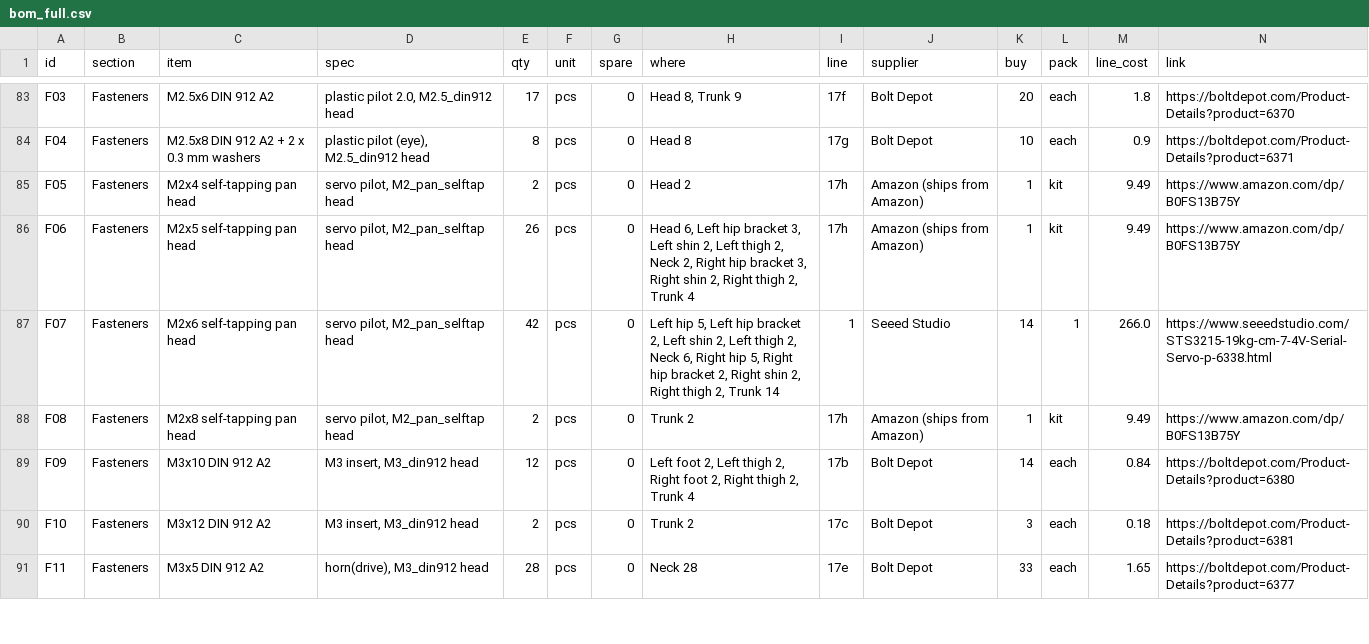
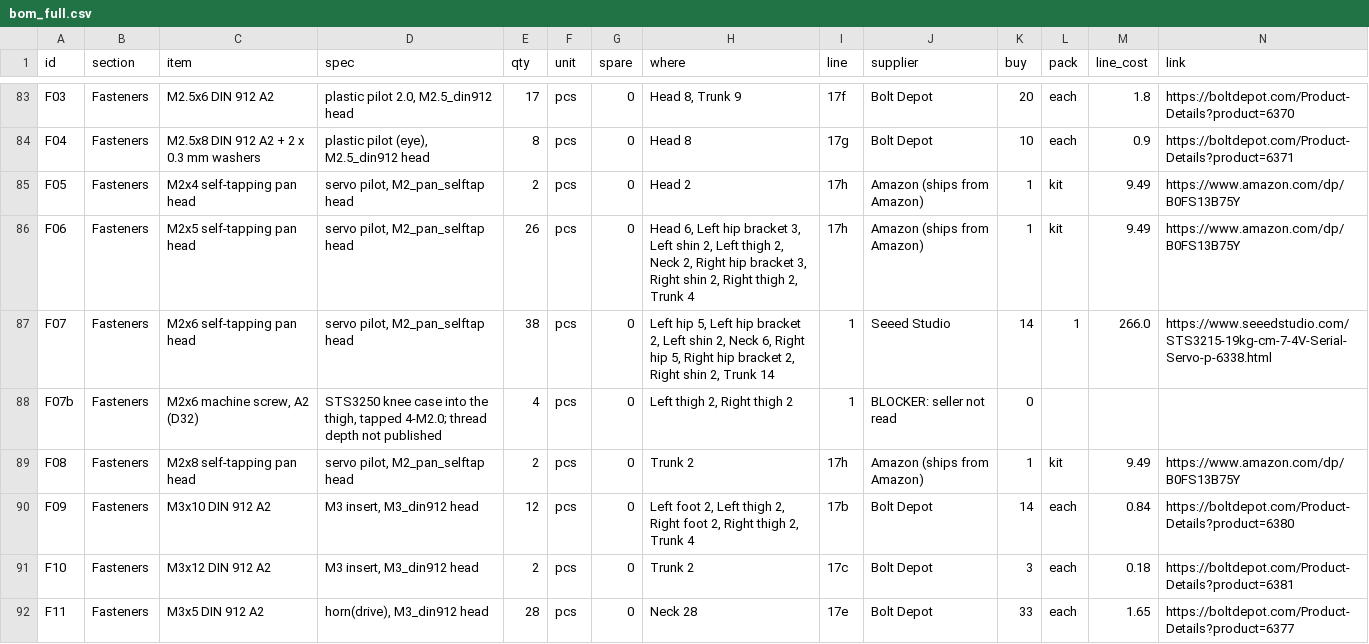
Before and after one commit to aaltaay/Open_Duck_Mini_v2, a CSV file: altaay_lab/bom_full.csv, drawn as a sheet; only a part is shown, gaps mark what is left out; rows hold the shown columns only; the diff names each change by its address in the sheet, - before the commit and + after, or states it on an @@ line.

```diff
--- a/altaay_lab/bom_full.csv
+++ b/altaay_lab/bom_full.csv
-E87 (qty): 42
+E87 (qty): 38
-H87 (where): …shin 2, Left thigh 2, Neck 6, Right hip 5, Right hip bracket 2, Right shin 2, Right thigh 2, Trunk…
+H87 (where): …shin 2, Neck 6, Right hip 5, Right hip bracket 2, Right shin 2, Trunk…
+row 88: F07b | Fasteners | M2x6 machine screw, A2 (D32) | STS3250 knee case into the thigh, tapped 4-M2.0; thread depth not published | 4 | pcs | 0 | Left thigh 2, Right thigh 2 | 1 | BLOCKER: seller not read | 0
```
Also changed, not shown: altaay_lab/print/parts.csv, 13 other files.
